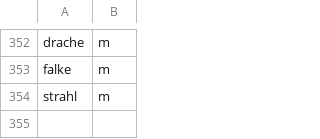
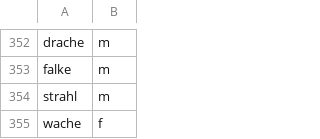
Before and after one commit to Noires/qud-german-translation, a TSV file: languages/lang-de/COQDE/GenderLexicon.tsv, drawn as a sheet; only a part is shown, gaps mark what is left out; the diff names each change by its address in the sheet, - before the commit and + after, or states it on an @@ line.

```diff
--- a/languages/lang-de/COQDE/GenderLexicon.tsv
+++ b/languages/lang-de/COQDE/GenderLexicon.tsv
+row 355: wache | f
```
Also changed, not shown: 3 other files.
